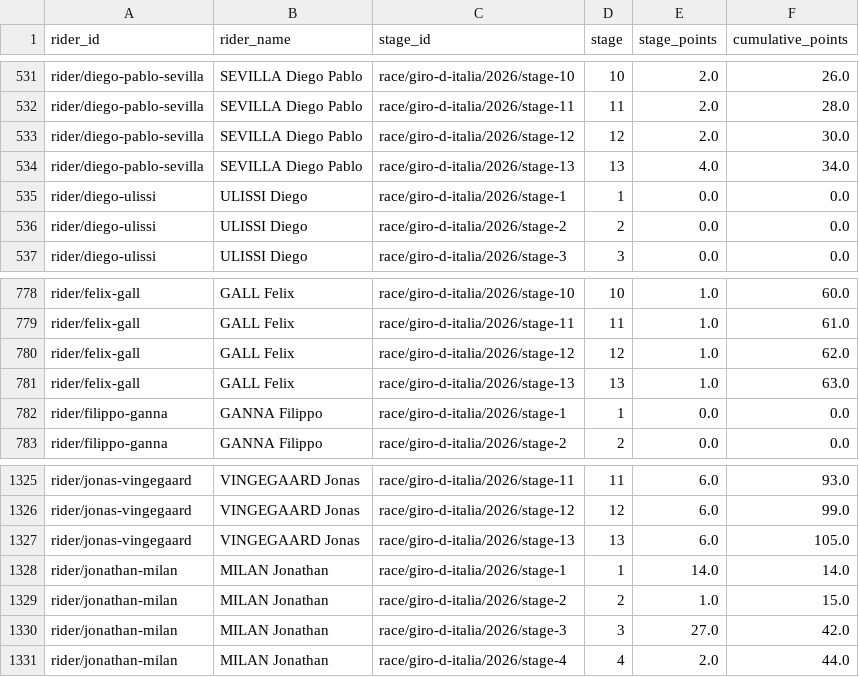
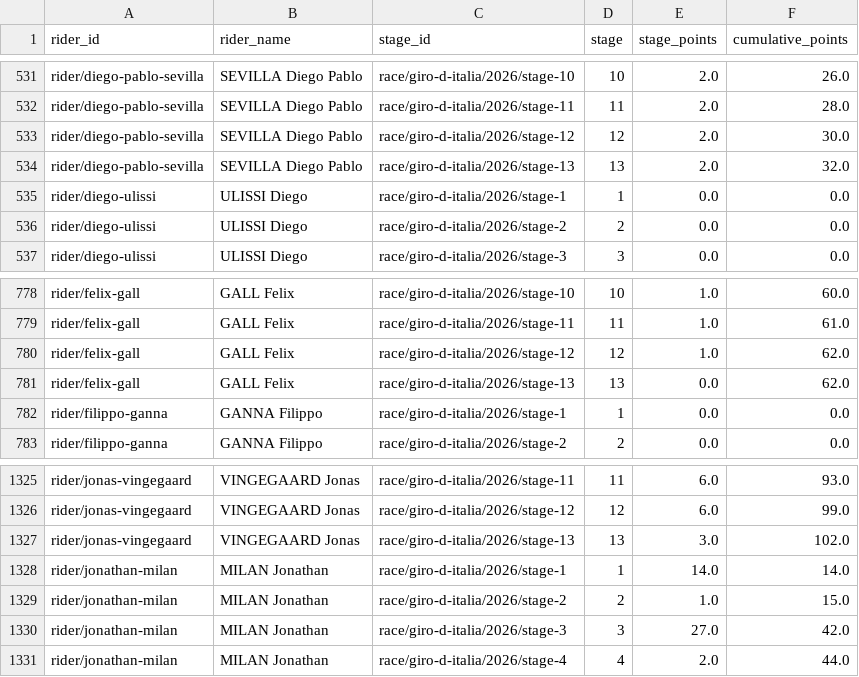
Before and after one commit to Thomassegers14/tourmanager-scraper, a CSV file: data/processed/points/rider_stage_summary_giro-d-italia_2026.csv, drawn as a sheet; only a part is shown, gaps mark what is left out.

```diff
--- a/data/processed/points/rider_stage_summary_giro-d-italia_2026.csv
+++ b/data/processed/points/rider_stage_summary_giro-d-italia_2026.csv
@@ -533,3 +533,3 @@ rider/diego-pablo-sevilla,SEVILLA Diego Pablo,race/giro-d-italia/2026/stage-11,1
 rider/diego-pablo-sevilla,SEVILLA Diego Pablo,race/giro-d-italia/2026/stage-12,12,2.0,30.0
-rider/diego-pablo-sevilla,SEVILLA Diego Pablo,race/giro-d-italia/2026/stage-13,13,4.0,34.0
+rider/diego-pablo-sevilla,SEVILLA Diego Pablo,race/giro-d-italia/2026/stage-13,13,2.0,32.0
 rider/diego-ulissi,ULISSI Diego,race/giro-d-italia/2026/stage-1,1,0.0,0.0
@@ -780,3 +780,3 @@ rider/felix-gall,GALL Felix,race/giro-d-italia/2026/stage-11,11,1.0,61.0
 rider/felix-gall,GALL Felix,race/giro-d-italia/2026/stage-12,12,1.0,62.0
-rider/felix-gall,GALL Felix,race/giro-d-italia/2026/stage-13,13,1.0,63.0
+rider/felix-gall,GALL Felix,race/giro-d-italia/2026/stage-13,13,0.0,62.0
 rider/filippo-ganna,GANNA Filippo,race/giro-d-italia/2026/stage-1,1,0.0,0.0
@@ -1326,3 +1326,3 @@ rider/jonas-vingegaard,VINGEGAARD Jonas,race/giro-d-italia/2026/stage-11,11,6.0,
 rider/jonas-vingegaard,VINGEGAARD Jonas,race/giro-d-italia/2026/stage-12,12,6.0,99.0
-rider/jonas-vingegaard,VINGEGAARD Jonas,race/giro-d-italia/2026/stage-13,13,6.0,105.0
+rider/jonas-vingegaard,VINGEGAARD Jonas,race/giro-d-italia/2026/stage-13,13,3.0,102.0
 rider/jonathan-milan,MILAN Jonathan,race/giro-d-italia/2026/stage-1,1,14.0,14.0
```
Also changed, not shown: data/processed/ranking/ranking_by_stage_giro-d-italia_2026.csv, data/processed/results/giro-d-italia_2026_all_stage_results.csv.
